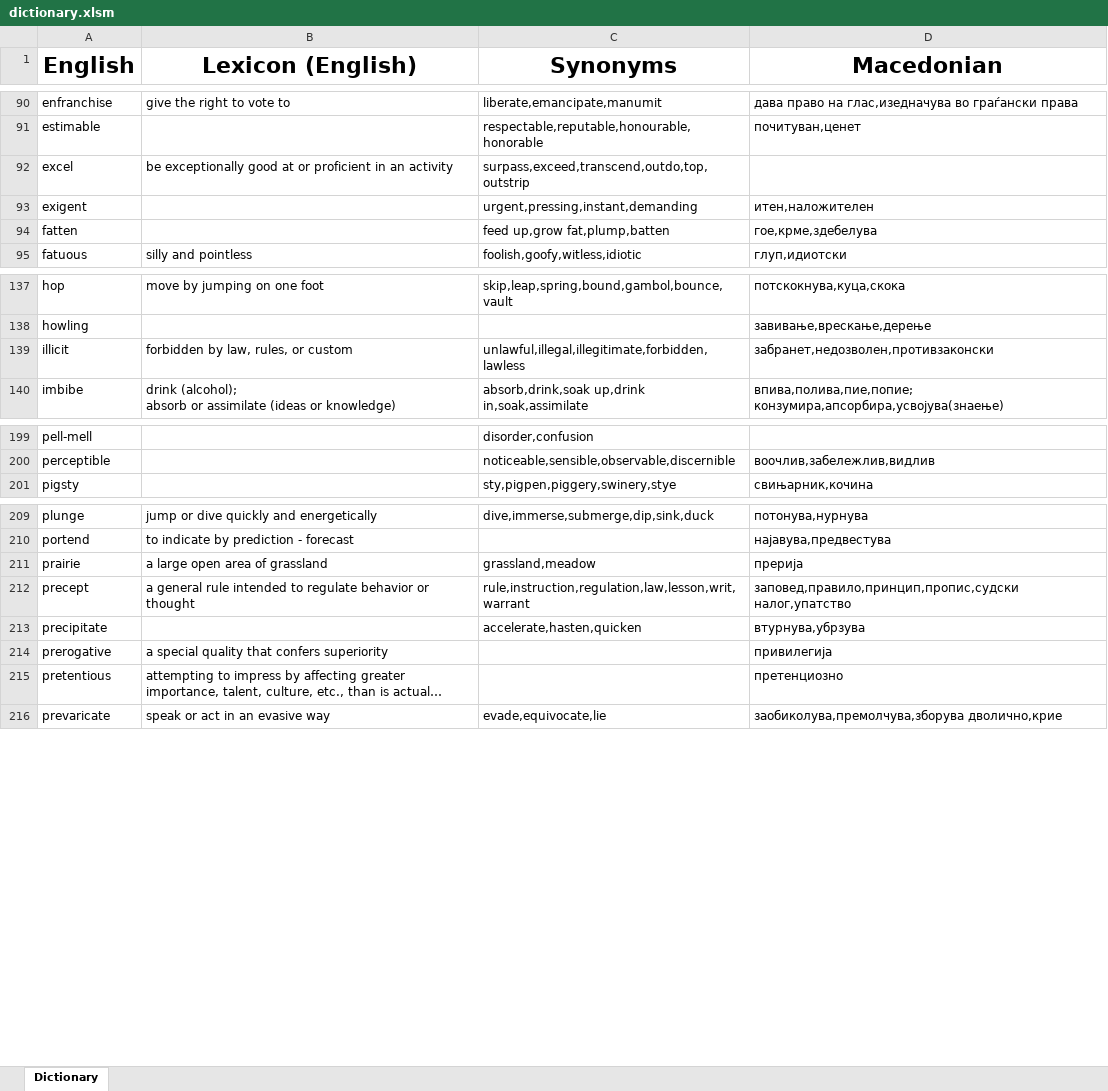
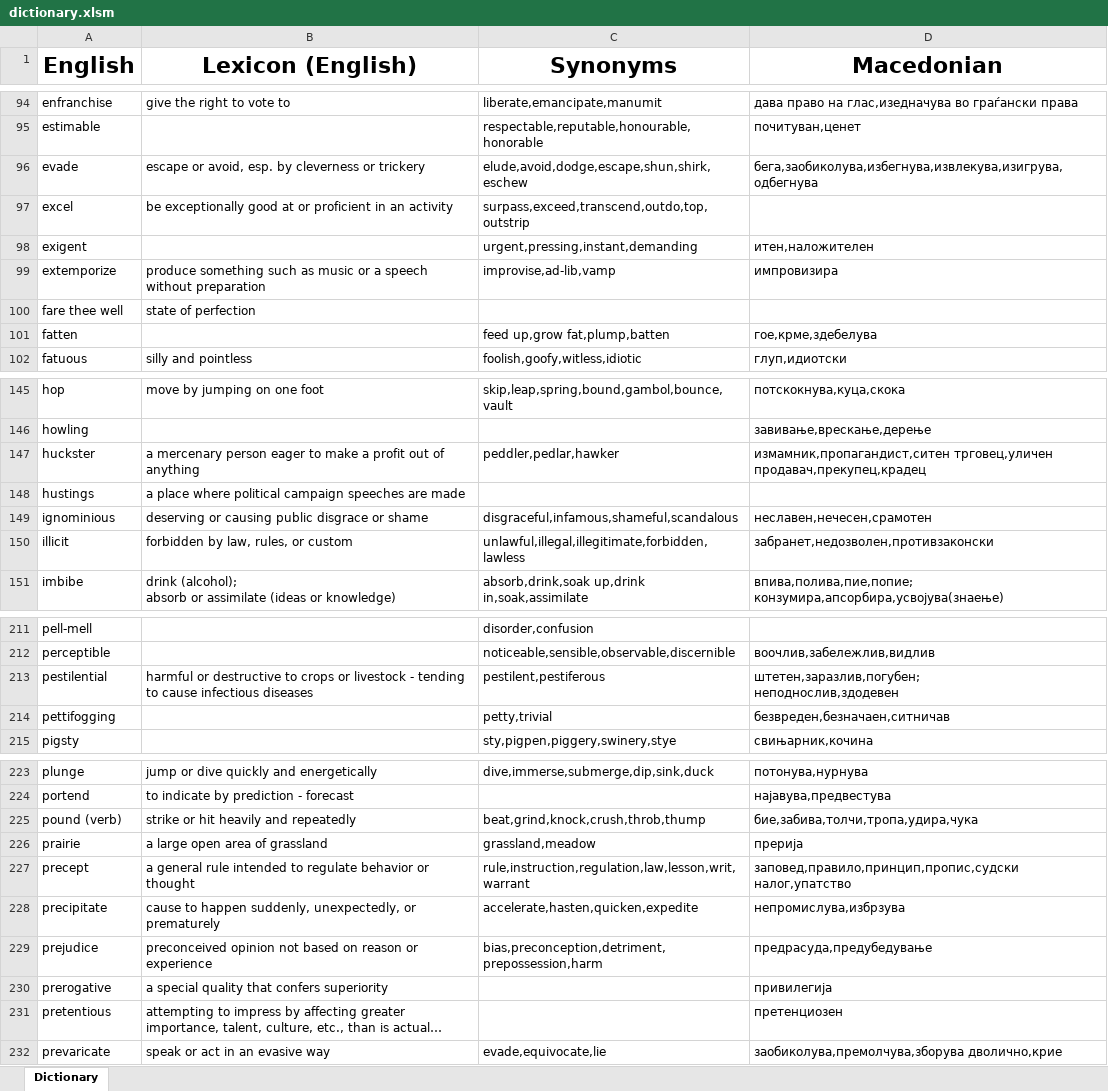
Before and after one commit to TheHalcyonSavant/VocabularyGame, an Excel workbook: dictionary.xlsm, sheet Dictionary, drawn as a sheet; only a part is shown, gaps mark what is left out; long unchanged cells end in …; values as stored, in another font and other column widths than the file's, no borders; addresses are those after the commit; ↵ is a line break in a cell; the diff covers the shown part only; the diff names each change by its address in the sheet, - before the commit and + after, or states it on an @@ line.

Commit message:
update

```diff
--- a/dictionary.xlsm (sheet Dictionary)
+++ b/dictionary.xlsm (sheet Dictionary)
+row 96: evade | escape or avoid, esp. by cleverness or trickery | elude,avoid,dodge,escape,shun,shirk,eschew | бега,заобиколува,избегнува,извлекува,изигрува,одбегнува
+row 99: extemporize | produce something such as music or a speech without preparation | improvise,ad-lib,vamp | импровизира
+row 100: fare thee well | state of perfection
+row 147: huckster | a mercenary person eager to make a profit out of anything | peddler,pedlar,hawker | измамник,пропагандист,ситен трговец,уличен продавач,прекупец,крадец
+row 148: hustings | a place where political campaign speeches are made
+row 149: ignominious | deserving or causing public disgrace or shame | disgraceful,infamous,shameful,scandalous | неславен,нечесен,срамотен
+row 213: pestilential | harmful or destructive to crops or livestock - tending to cause infectious diseases | pestilent,pestiferous | штетен,заразлив,погубен; ↵ неподнослив,здодевен
+row 214: pettifogging |  | petty,trivial | безвреден,безначаен,ситничав
+row 225: pound (verb) | strike or hit heavily and repeatedly | beat,grind,knock,crush,throb,thump | бие,забива,толчи,тропа,удира,чука
-B228 (Lexicon (English)): (empty)
+B228 (Lexicon (English)): cause to happen suddenly, unexpectedly, or prematurely
-C228 (Synonyms): accelerate,hasten,quicken
+C228 (Synonyms): accelerate,hasten,quicken,expedite
-D228 (Macedonian): втурнува,убрзува
+D228 (Macedonian): непромислува,избрзува
+row 229: prejudice | preconceived opinion not based on reason or experience | bias,preconception,detriment,prepossession,harm | предрасуда,предубедување
-D231 (Macedonian): претенциозно
+D231 (Macedonian): претенциозен
```
Also changed, not shown: 12 added rows, 1 removed row and 1 edited cell elsewhere in this sheet.
